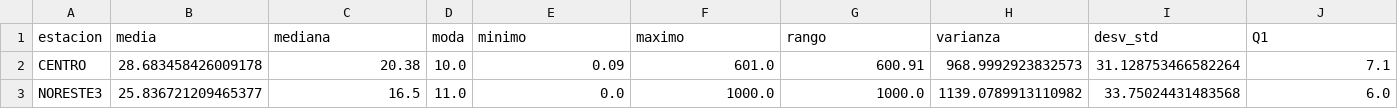
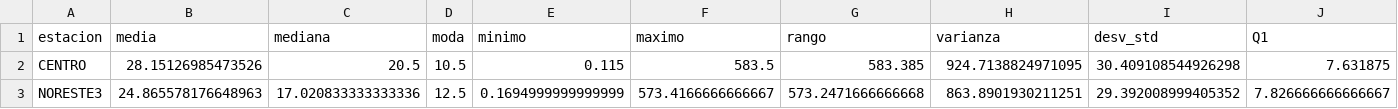
Before and after one commit to anareyes06/Reto-multivariados-equipo-3, a CSV file: data_processed/estadisticas_descriptivas/stats_por_estacion.csv, drawn as a sheet; only a part is shown; the diff covers the shown part only; the diff names each change by its address in the sheet, - before the commit and + after, or states it on an @@ line.

```diff
--- a/data_processed/estadisticas_descriptivas/stats_por_estacion.csv
+++ b/data_processed/estadisticas_descriptivas/stats_por_estacion.csv
-B2 (media): 28.683458426009178
+B2 (media): 28.15126985473526
-C2 (mediana): 20.38
+C2 (mediana): 20.5
-D2 (moda): 10.0
+D2 (moda): 10.5
-E2 (minimo): 0.09
+E2 (minimo): 0.115
-F2 (maximo): 601.0
+F2 (maximo): 583.5
-G2 (rango): 600.91
+G2 (rango): 583.385
-H2 (varianza): 968.9992923832573
+H2 (varianza): 924.7138824971095
-I2 (desv_std): 31.128753466582264
+I2 (desv_std): 30.409108544926298
-J2 (Q1): 7.1
+J2 (Q1): 7.631875
-B3 (media): 25.836721209465377
+B3 (media): 24.865578176648963
-C3 (mediana): 16.5
+C3 (mediana): 17.020833333333336
-D3 (moda): 11.0
+D3 (moda): 12.5
-E3 (minimo): 0.0
+E3 (minimo): 0.1694999999999999
-F3 (maximo): 1000.0
+F3 (maximo): 573.4166666666667
-G3 (rango): 1000.0
+G3 (rango): 573.2471666666668
-H3 (varianza): 1139.0789913110982
+H3 (varianza): 863.8901930211251
-I3 (desv_std): 33.75024431483568
+I3 (desv_std): 29.392008999405352
-J3 (Q1): 6.0
+J3 (Q1): 7.826666666666667
```
Also changed, not shown: 58 edited cells elsewhere in this file, data_processed/estadisticas_descriptivas/stats_combinado_estacion_franja_clase.csv, data_processed/estadisticas_descriptivas/stats_general.csv, 13 other files.
